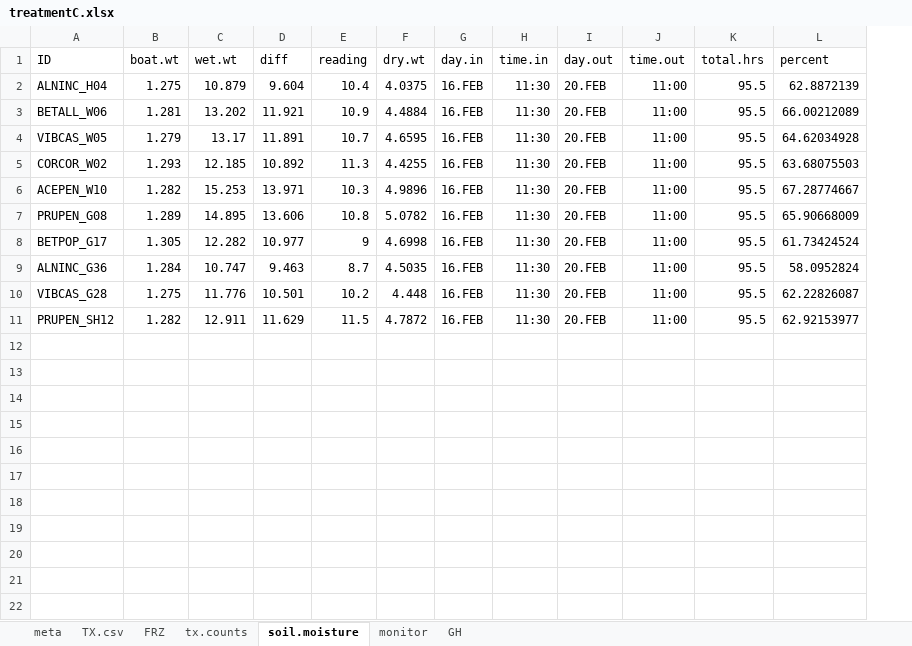
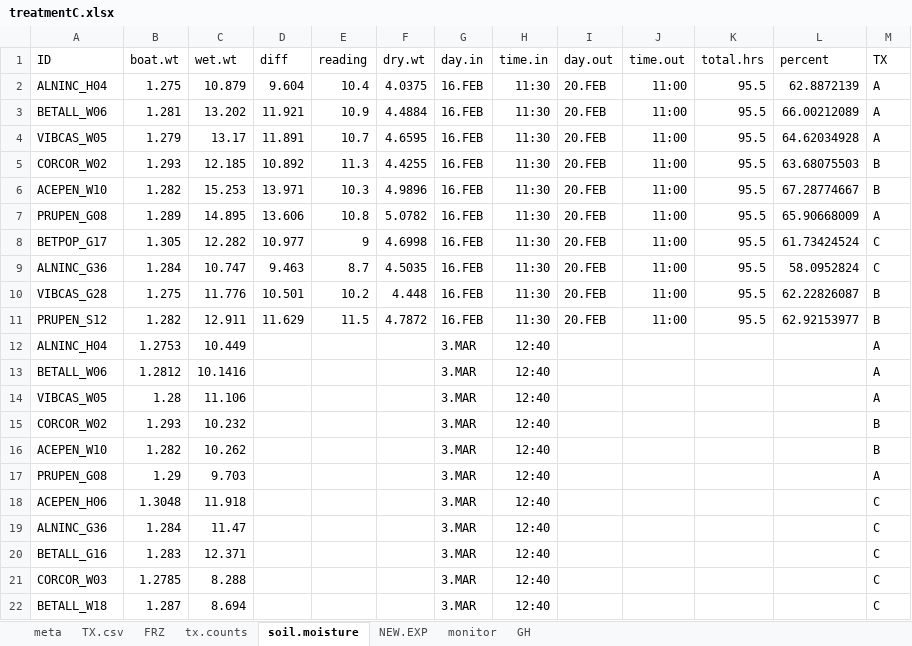
Before and after one commit to cchambe12/freezingexperiment, an Excel workbook: data/treatmentC.xlsx, sheet soil.moisture, drawn as a sheet; values as stored, in another font and other column widths than the file's, no borders; the diff names each change by its address in the sheet, - before the commit and + after, or states it on an @@ line.

```diff
--- a/data/treatmentC.xlsx (sheet soil.moisture)
+++ b/data/treatmentC.xlsx (sheet soil.moisture)
+sheet tab: NEW.EXP
+column M (TX), rows 2-11: A | A | A | B | B | A | C | C | B | B
-A11 (ID): PRUPEN_SH12
+A11 (ID): PRUPEN_S12
+row 12: ALNINC_H04 | 1.2753 | 10.449 |  |  |  | 3.MAR | 12:40 |  |  |  |  | A
+row 13: BETALL_W06 | 1.2812 | 10.1416 |  |  |  | 3.MAR | 12:40 |  |  |  |  | A
+row 14: VIBCAS_W05 | 1.28 | 11.106 |  |  |  | 3.MAR | 12:40 |  |  |  |  | A
+row 15: CORCOR_W02 | 1.293 | 10.232 |  |  |  | 3.MAR | 12:40 |  |  |  |  | B
+row 16: ACEPEN_W10 | 1.282 | 10.262 |  |  |  | 3.MAR | 12:40 |  |  |  |  | B
+row 17: PRUPEN_G08 | 1.29 | 9.703 |  |  |  | 3.MAR | 12:40 |  |  |  |  | A
+row 18: ACEPEN_H06 | 1.3048 | 11.918 |  |  |  | 3.MAR | 12:40 |  |  |  |  | C
+row 19: ALNINC_G36 | 1.284 | 11.47 |  |  |  | 3.MAR | 12:40 |  |  |  |  | C
+row 20: BETALL_G16 | 1.283 | 12.371 |  |  |  | 3.MAR | 12:40 |  |  |  |  | C
+row 21: CORCOR_W03 | 1.2785 | 8.288 |  |  |  | 3.MAR | 12:40 |  |  |  |  | C
+row 22: BETALL_W18 | 1.287 | 8.694 |  |  |  | 3.MAR | 12:40 |  |  |  |  | C
```
